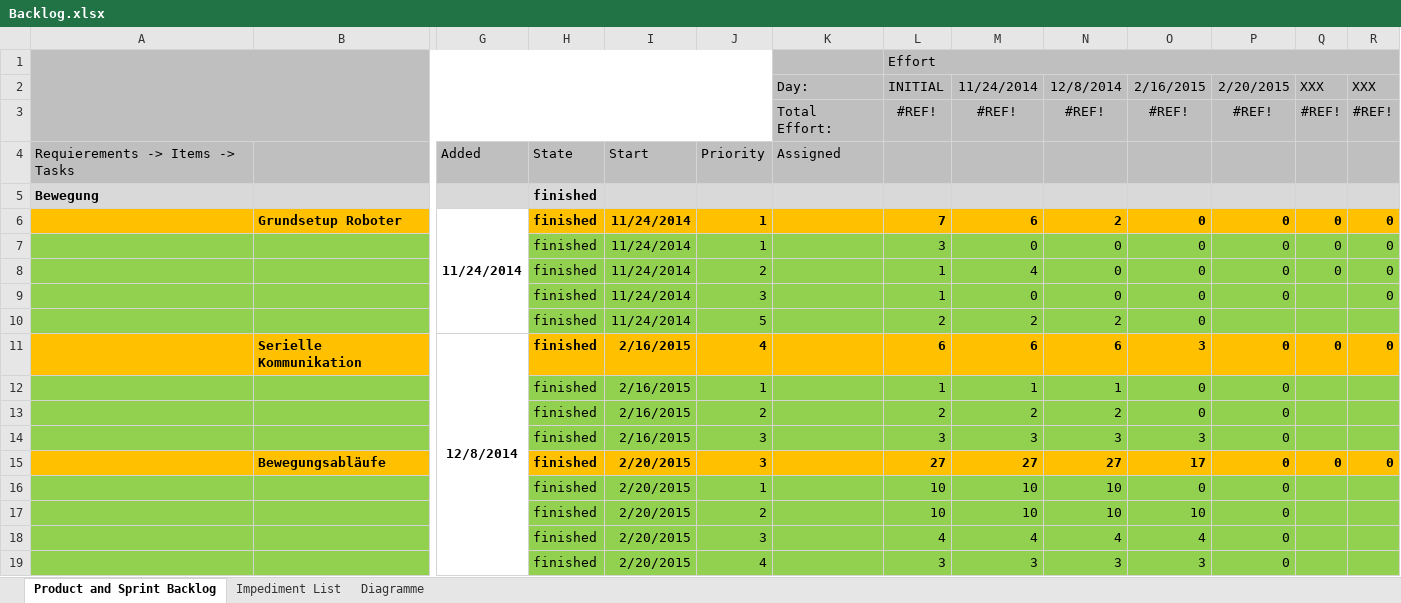
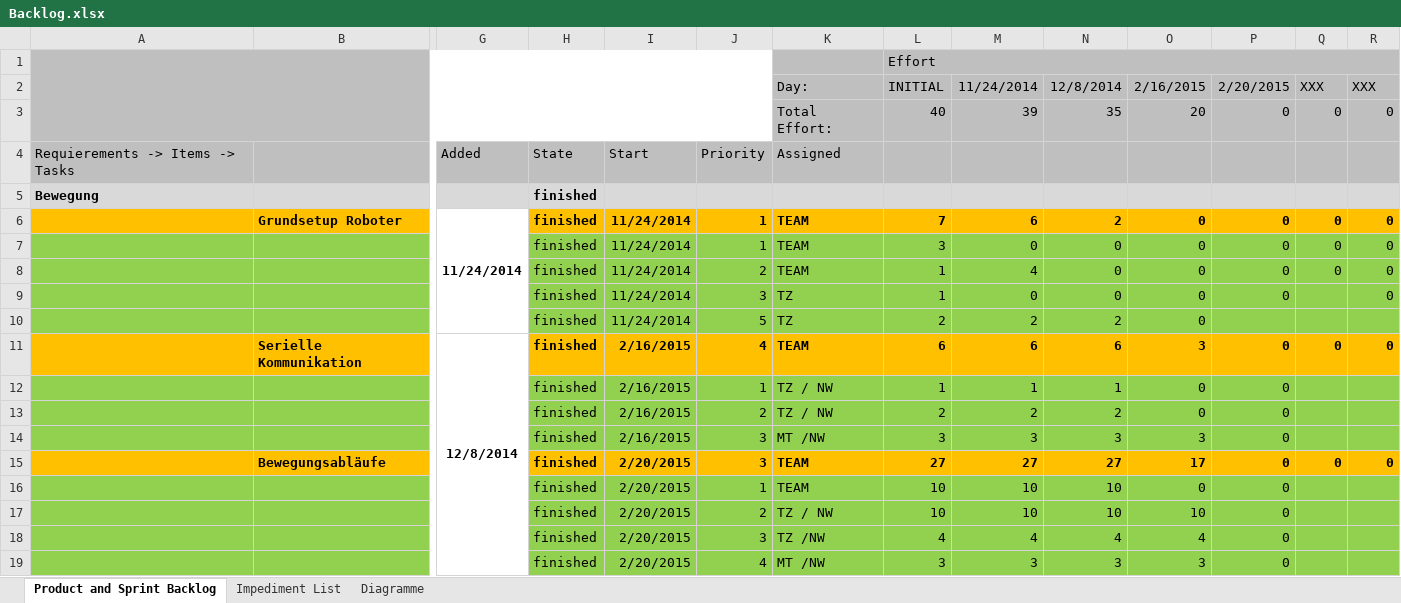
Before and after one commit to Pi-Labor-THK/TI-ST-Hexy-Motion, an Excel workbook: Backlog.xlsx, sheet Product and Sprint Backlog, drawn as a sheet; only a part is shown, gaps mark what is left out; values as stored, in another font and other column widths than the file's, no borders; removed rows and columns are numbered as before the commit, all else as after; rows hold the shown columns only; the diff names each change by its address in the sheet, - before the commit and + after, or states it on an @@ line.

```diff
--- a/Backlog.xlsx (sheet Product and Sprint Backlog)
+++ b/Backlog.xlsx (sheet Product and Sprint Backlog)
-row 3:  |  |  |  |  |  | Total Effort: | #REF! | #REF! | #REF! | #REF! | #REF! | #REF! | #REF!
+row 3:  |  |  |  |  |  | Total Effort: | 40 | 39 | 35 | 20 | 0 | 0 | 0
-K6:K8: (empty)
+K6:K8: TEAM
-K9:K10: (empty)
+K9:K10: TZ
-K11: (empty)
+K11: TEAM
-K12:K13: (empty)
+K12:K13: TZ / NW
-K14: (empty)
+K14: MT /NW
-K15:K16: (empty)
+K15:K16: TEAM
-K17: (empty)
+K17: TZ / NW
-K18: (empty)
+K18: TZ /NW
-K19: (empty)
+K19: MT /NW
```
Also changed, not shown: sheet Impediment List, charts or pictures, 8 other files.
